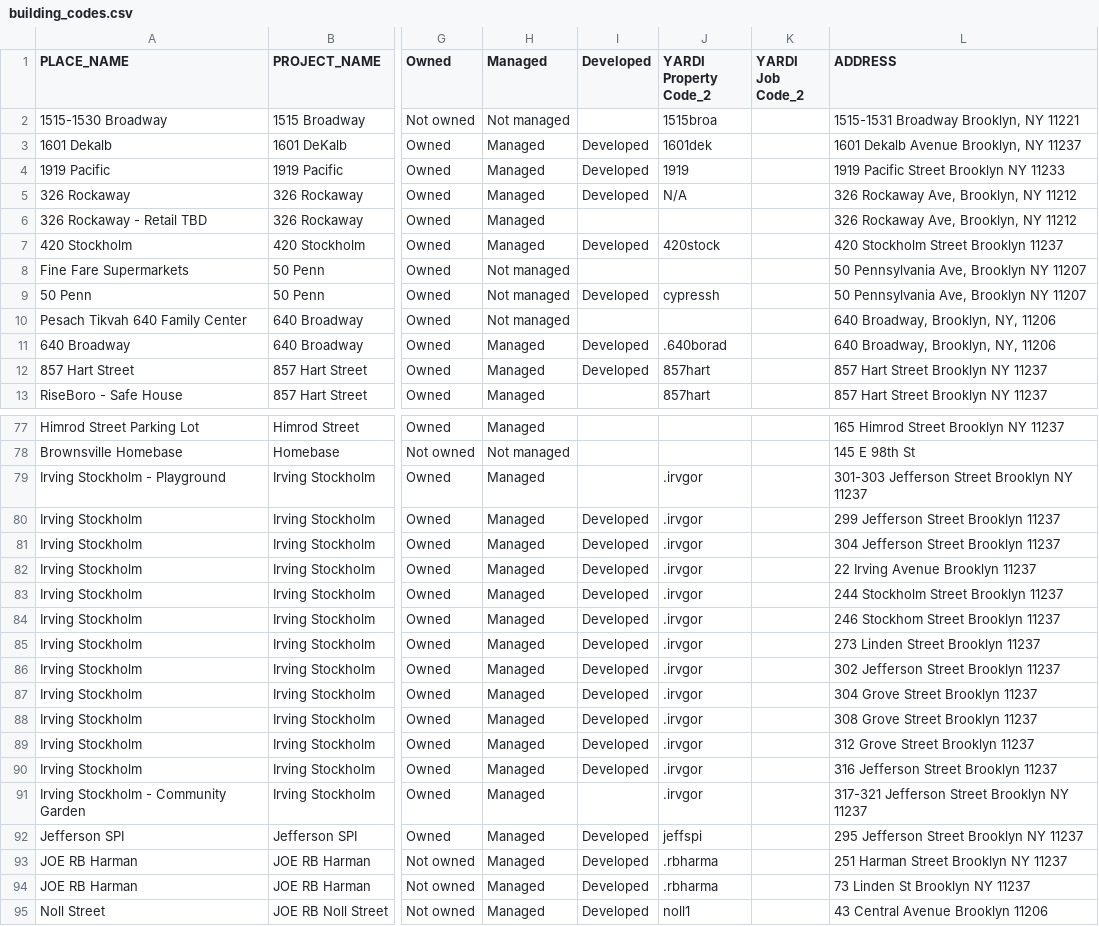
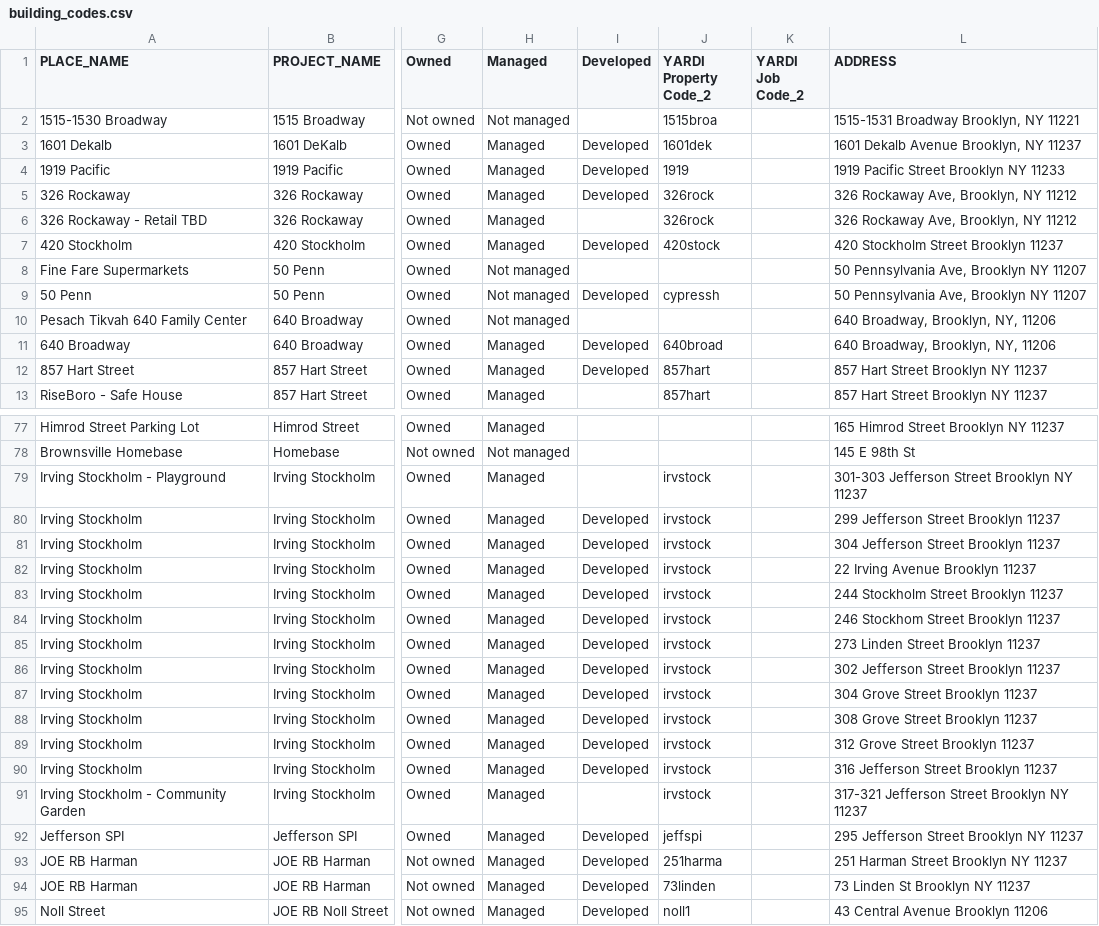
Before and after one commit to CascaTheGreat/riseboro-dashboard, a CSV file: data/building_codes.csv, drawn as a sheet; only a part is shown, gaps mark what is left out; the diff covers the shown part only; the diff names each change by its address in the sheet, - before the commit and + after, or states it on an @@ line.

```diff
--- a/data/building_codes.csv
+++ b/data/building_codes.csv
-J5 (YARDI Property Code_2): N/A
+J5 (YARDI Property Code_2): 326rock
-J6 (YARDI Property Code_2): (empty)
+J6 (YARDI Property Code_2): 326rock
-J11 (YARDI Property Code_2): .640borad
+J11 (YARDI Property Code_2): 640broad
-J79:J91 (YARDI Property Code_2): .irvgor
+J79:J91 (YARDI Property Code_2): irvstock
-J93 (YARDI Property Code_2): .rbharma
+J93 (YARDI Property Code_2): 251harma
-J94 (YARDI Property Code_2): .rbharma
+J94 (YARDI Property Code_2): 73linden
```
Also changed, not shown: 59 edited cells elsewhere in this file, 9 other files.
